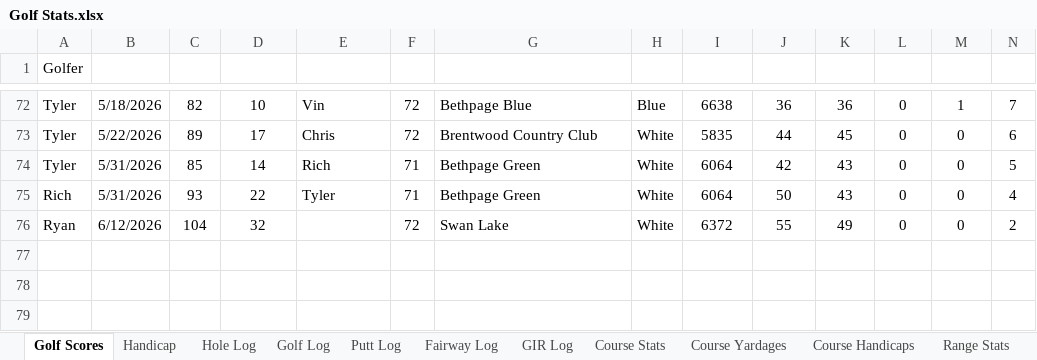
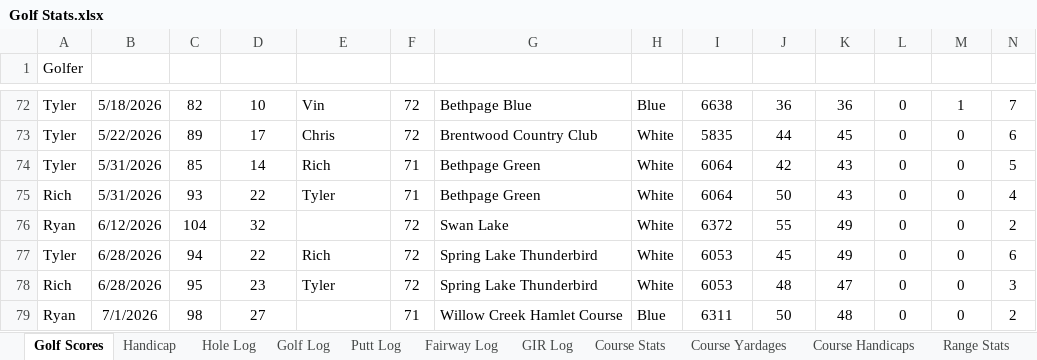
Before and after one commit to TylerGrossi/Golf-Stats, an Excel workbook: Golf Stats.xlsx, sheet Golf Scores, drawn as a sheet; only a part is shown, gaps mark what is left out; values as stored, in another font and other column widths than the file's, no borders; table styles not drawn; rows hold the shown columns only; the diff names each change by its address in the sheet, - before the commit and + after, or states it on an @@ line.

Commit message:
Update multiple Excel files and Golf Analytics notebook with revised cluster averages, recommended clubs, and course data adjustments. Address deprecation warnings and enhance data consistency across analyses.

```diff
--- a/Golf Stats.xlsx (sheet Golf Scores)
+++ b/Golf Stats.xlsx (sheet Golf Scores)
+row 77: Tyler | 6/28/2026 | 94 | 22 | Rich | 72 | Spring Lake Thunderbird | White | 6053 | 45 | 49 | 0 | 0 | 6
+row 78: Rich | 6/28/2026 | 95 | 23 | Tyler | 72 | Spring Lake Thunderbird | White | 6053 | 48 | 47 | 0 | 0 | 3
+row 79: Ryan | 7/1/2026 | 98 | 27 |  | 71 | Willow Creek Hamlet Course | Blue | 6311 | 50 | 48 | 0 | 0 | 2
```
Also changed, not shown: sheet Range Stats, sheet Hole Log, sheet Golf Log, sheet Putt Log, sheet GIR Log, sheet Fairway Log, 4 more sheets, formulas that keep their value, club_ranges.xlsx, clustered_rounds.xlsx, 6 other files.
